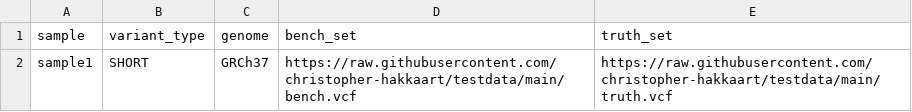
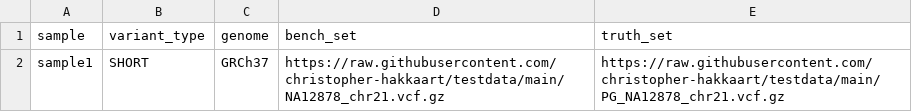
Before and after one commit to christopher-hakkaart/testdata, a CSV file: test_benchmark.csv, drawn as a sheet.

Commit message:
Update test_benchmark.csv
Update paths

```diff
--- a/test_benchmark.csv
+++ b/test_benchmark.csv
@@ -1,2 +1,2 @@
 sample,variant_type,genome,bench_set,truth_set
-sample1,SHORT,GRCh37,https://raw.githubusercontent.com/christopher-hakkaart/testdata/main/bench.vcf,https://raw.githubusercontent.com/christopher-hakkaart/testdata/main/truth.vcf
+sample1,SHORT,GRCh37,https://raw.githubusercontent.com/christopher-hakkaart/testdata/main/NA12878_chr21.vcf.gz,https://raw.githubusercontent.com/christopher-hakkaart/testdata/main/PG_NA12878_chr21.vcf.gz
```
